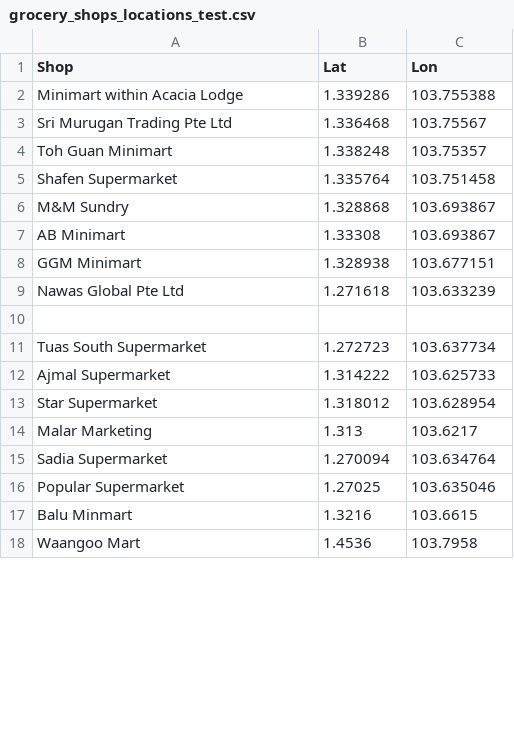
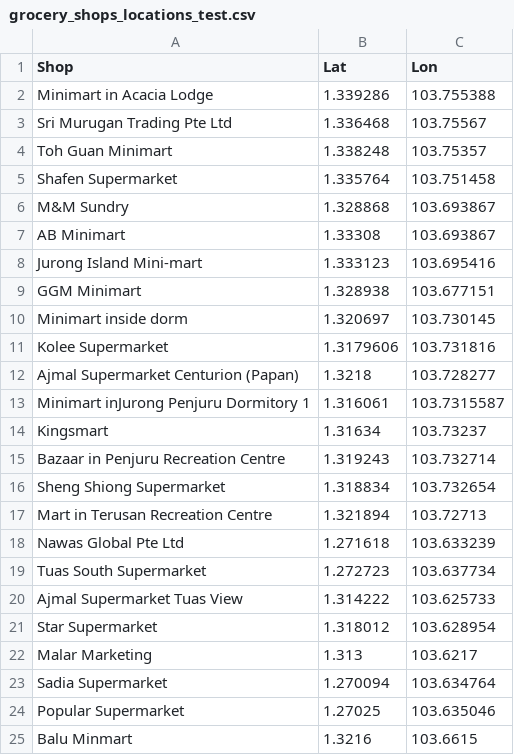
Before and after one commit to hayley-starr/MUSPP_HOME, a CSV file: HOME_DataAnalysis/data/grocery_shops_locations_test.csv, drawn as a sheet; only a part is shown; the shorter side is filled out with more unchanged rows; the diff covers the shown part only.

```diff
--- a/HOME_DataAnalysis/data/grocery_shops_locations_test.csv
+++ b/HOME_DataAnalysis/data/grocery_shops_locations_test.csv
@@ -2 +2 @@ Shop,Lat,Lon,
-Minimart within Acacia Lodge,1.339286,103.755388,
+Minimart in Acacia Lodge,1.339286,103.755388
@@ -7,0 +8 @@ AB Minimart,1.33308,103.693867,
+Jurong Island Mini-mart,1.333123,103.695416
@@ -8,0 +10,8 @@ GGM Minimart,1.328938,103.677151,
+Minimart inside dorm,1.320697,103.730145
+Kolee Supermarket,1.3179606,103.731816
+Ajmal Supermarket Centurion (Papan),1.3218,103.728277
+Minimart inJurong Penjuru Dormitory 1,1.316061,103.7315587
+Kingsmart,1.31634,103.73237
+Bazaar in Penjuru Recreation Centre,1.319243,103.732714
+Sheng Shiong Supermarket,1.318834,103.732654
+Mart in Terusan Recreation Centre ,1.321894,103.72713
@@ -10 +18,0 @@ Nawas Global Pte Ltd,1.271618,103.633239,
-,,,
@@ -12 +20 @@ Tuas South Supermarket,1.272723,103.637734,
-Ajmal Supermarket,1.314222,103.625733,
+Ajmal Supermarket Tuas View,1.314222,103.625733
```
Also changed, not shown: 31 added rows and 5 edited cells elsewhere in this file, HOME_DataAnalysis/data/food_outlets_locations_test.csv, HOME_DataAnalysis/data/food_outlets_prices_test.csv, 2 other files.
